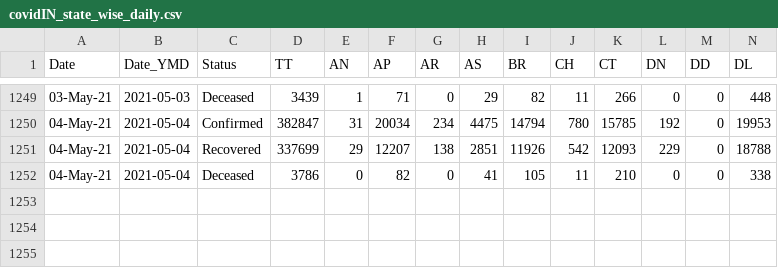
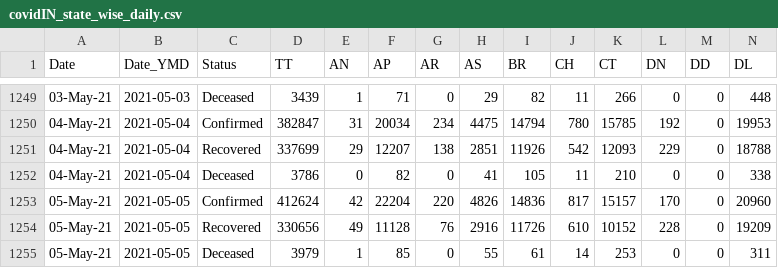
Before and after one commit to arya46/Covid-19-EDA, a CSV file: data/covidIN_state_wise_daily.csv, drawn as a sheet; only a part is shown, gaps mark what is left out; rows hold the shown columns only; the diff names each change by its address in the sheet, - before the commit and + after, or states it on an @@ line.

Commit message:
data updated on - Thu May  6 05:41:28 UTC 2021

```diff
--- a/data/covidIN_state_wise_daily.csv
+++ b/data/covidIN_state_wise_daily.csv
+row 1253: 05-May-21 | 2021-05-05 | Confirmed | 412624 | 42 | 22204 | 220 | 4826 | 14836 | 817 | 15157 | 170 | 0 | 20960
+row 1254: 05-May-21 | 2021-05-05 | Recovered | 330656 | 49 | 11128 | 76 | 2916 | 11726 | 610 | 10152 | 228 | 0 | 19209
+row 1255: 05-May-21 | 2021-05-05 | Deceased | 3979 | 1 | 85 | 0 | 55 | 61 | 14 | 253 | 0 | 0 | 311
```
Also changed, not shown: data/cases_ts.csv, data/covidIN_districtwise_current.csv, 3 other files.
